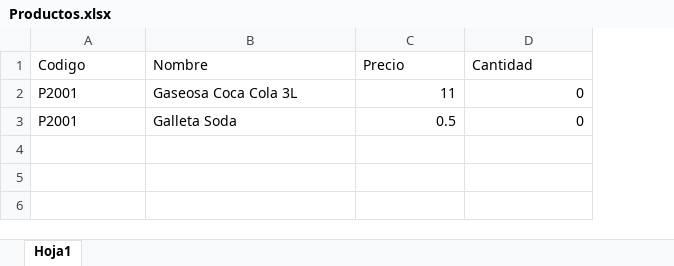
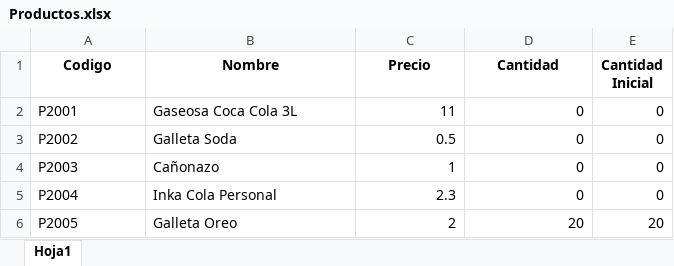
Before and after one commit to kevinalex2000/Almacen-Primax, an Excel workbook: Escritorio/Data/Productos.xlsx, sheet Hoja1, drawn as a sheet; values as stored, in another font and other column widths than the file's, no borders; the diff names each change by its address in the sheet, - before the commit and + after, or states it on an @@ line.

Commit message:
CRUD Productos Completo

```diff
--- a/Escritorio/Data/Productos.xlsx (sheet Hoja1)
+++ b/Escritorio/Data/Productos.xlsx (sheet Hoja1)
+column E (Cantidad Inicial), rows 2-3: 0 | 0
@@ A1:D1 bold: off → on, alignment: left → center @@
-A3 (Codigo): P2001
+A3 (Codigo): P2002
+row 4: P2003 | Cañonazo | 1 | 0 | 0
+row 5: P2004 | Inka Cola Personal | 2.3 | 0 | 0
+row 6: P2005 | Galleta Oreo | 2 | 20 | 20
```
Also changed, not shown: 2 other files.
